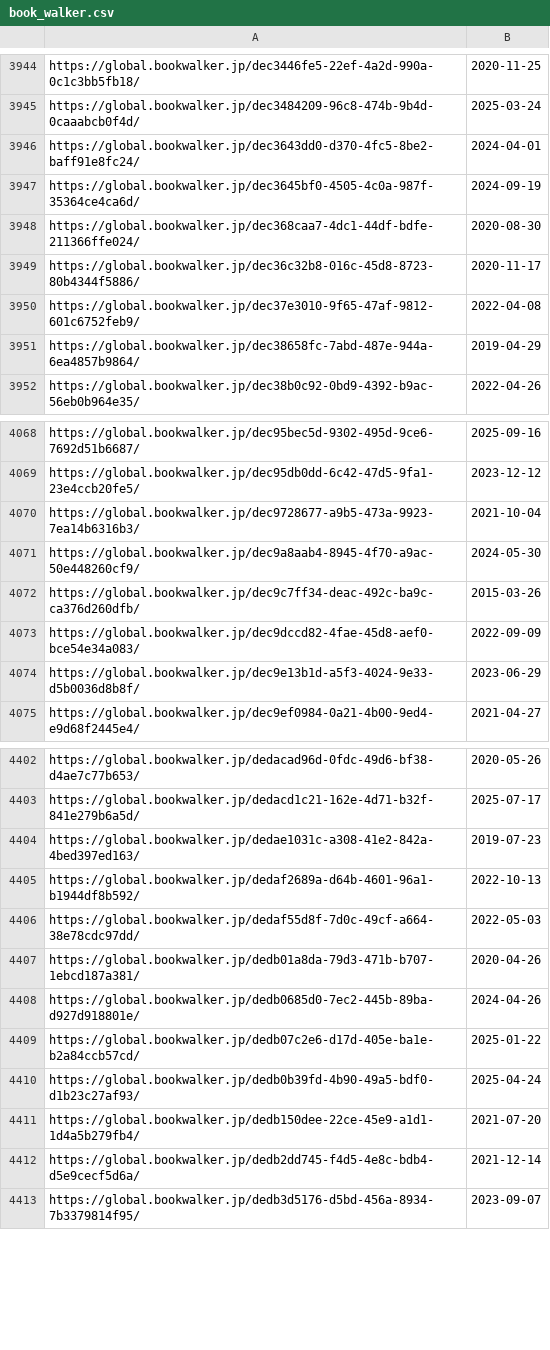
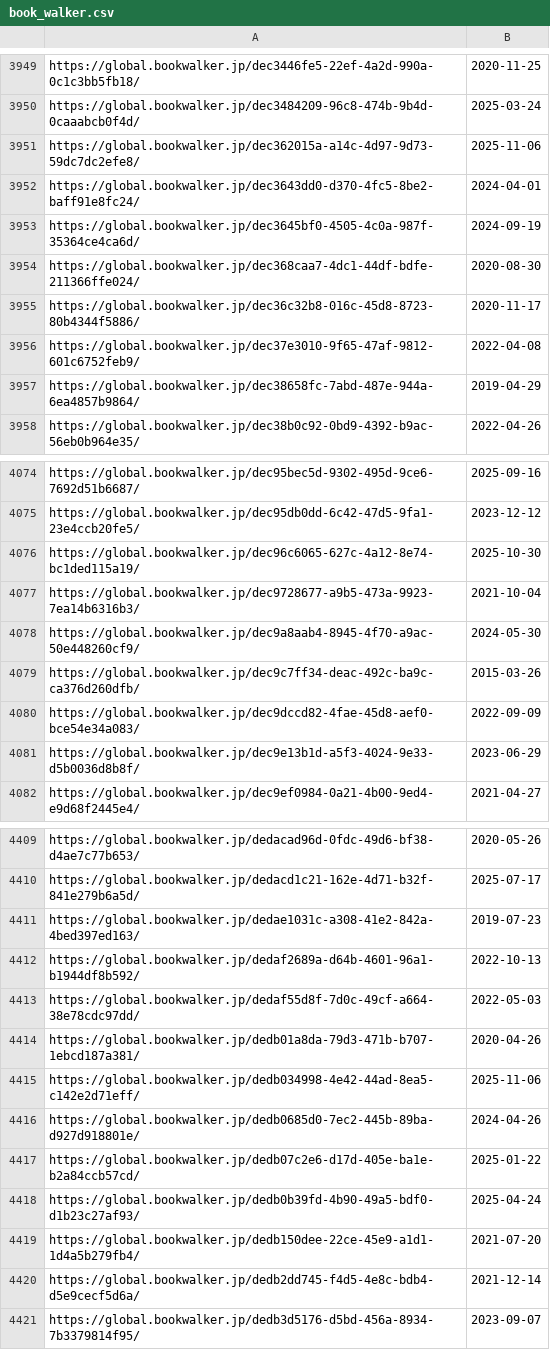
Before and after one commit to LNRelease/lnrelease.github.io, a CSV file: book_walker.csv, drawn as a sheet; only a part is shown, gaps mark what is left out; the diff covers the shown part only.

```diff
--- a/book_walker.csv
+++ b/book_walker.csv
@@ -3945,2 +3950,3 @@ https://global.bookwalker.jp/dec3446fe5-22ef-4a2d-990a-0c1c3bb5fb18/,2020-11-25
 https://global.bookwalker.jp/dec3484209-96c8-474b-9b4d-0caaabcb0f4d/,2025-03-24
+https://global.bookwalker.jp/dec362015a-a14c-4d97-9d73-59dc7dc2efe8/,2025-11-06
 https://global.bookwalker.jp/dec3643dd0-d370-4fc5-8be2-baff91e8fc24/,2024-04-01
@@ -4069,2 +4075,3 @@ https://global.bookwalker.jp/dec95bec5d-9302-495d-9ce6-7692d51b6687/,2025-09-16
 https://global.bookwalker.jp/dec95db0dd-6c42-47d5-9fa1-23e4ccb20fe5/,2023-12-12
+https://global.bookwalker.jp/dec96c6065-627c-4a12-8e74-bc1ded115a19/,2025-10-30
 https://global.bookwalker.jp/dec9728677-a9b5-473a-9923-7ea14b6316b3/,2021-10-04
@@ -4407,2 +4414,3 @@ https://global.bookwalker.jp/dedaf55d8f-7d0c-49cf-a664-38e78cdc97dd/,2022-05-03
 https://global.bookwalker.jp/dedb01a8da-79d3-471b-b707-1ebcd187a381/,2020-04-26
+https://global.bookwalker.jp/dedb034998-4e42-44ad-8ea5-c142e2d71eff/,2025-11-06
 https://global.bookwalker.jp/dedb0685d0-7ec2-445b-89ba-d927d918801e/,2024-04-26
```
Also changed, not shown: 5 added rows elsewhere in this file, cross_infinite.csv, 3 other files.
